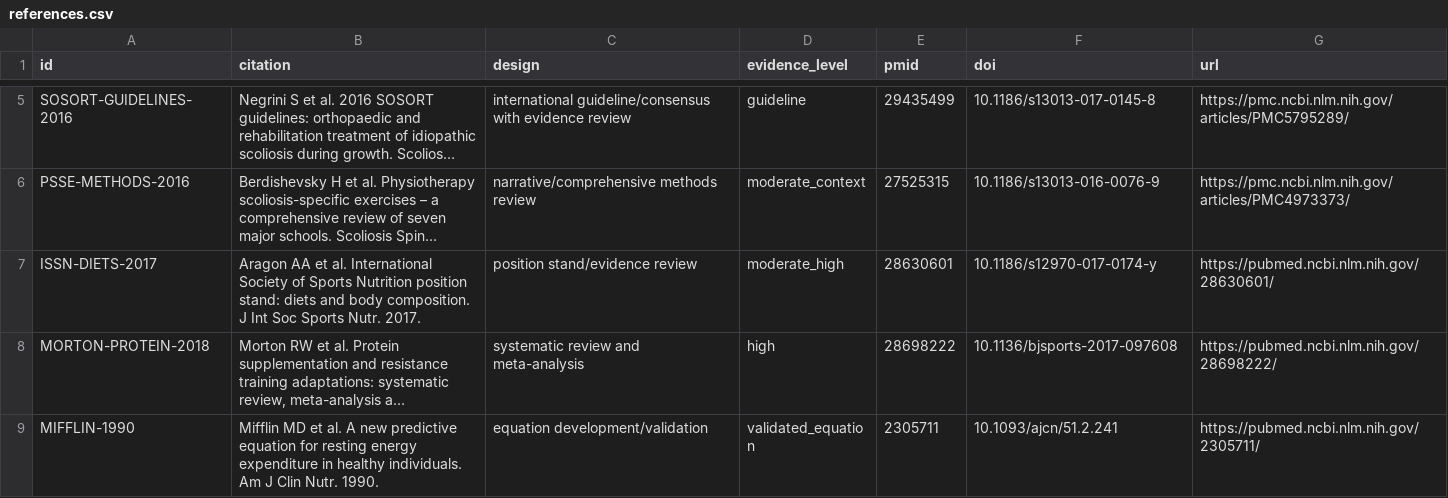
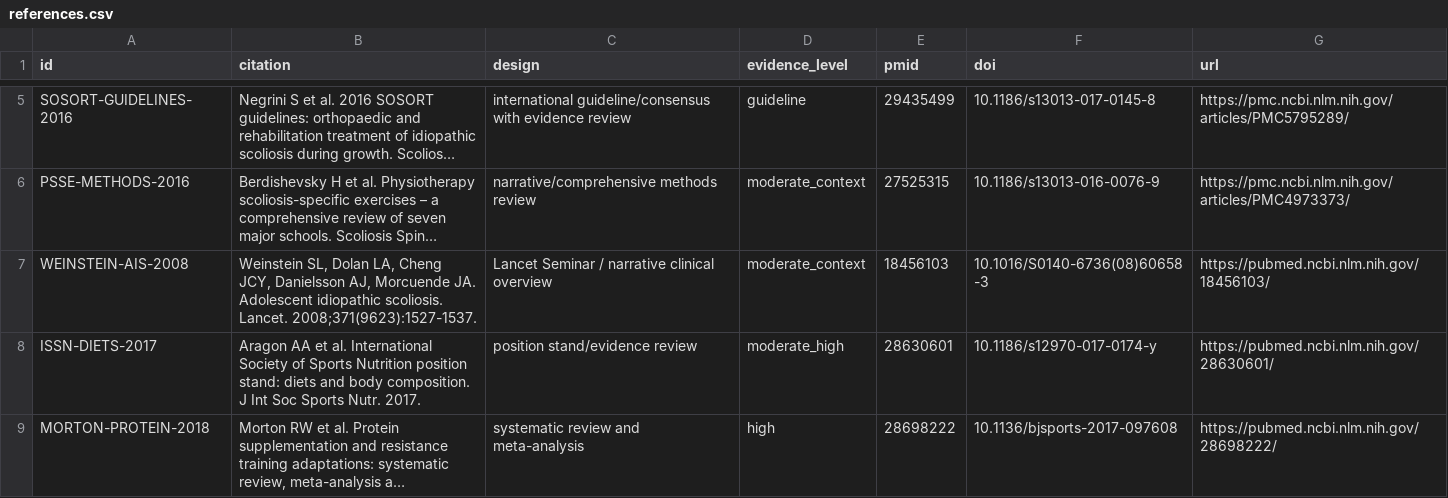
Before and after one commit to Ihavesoul/humanlive, a CSV file: research/references.csv, drawn as a sheet; only a part is shown, gaps mark what is left out; the shorter side is filled out with more unchanged rows; long unchanged cells end in …; the diff names each change by its address in the sheet, - before the commit and + after, or states it on an @@ line.

Commit message:
docs(evidence): re-land WEINSTEIN-AIS-2008 for DRE-10 activation (DRE-20)
Add WEINSTEIN-AIS-2008 (Weinstein SL et al. Adolescent idiopathic
scoliosis. Lancet 2008; DOI 10.1016/S0140-6736(08)60658-3, PMID 18456103)
to data/evidence_catalog.json (21->22), research/references.bib and
research/references.csv, plus the missing research/evidence_mapping.md.

DRE-14's catalog work never landed in the shared humanlive checkout
(commit 43af3d1 not a valid object here), so the cited EvidenceId was
unresolvable where DRE-10 runs. Re-lands the Analyst-approved source:
evidence_level = moderate_context, with the honest caveat that no RCT
proves heavy axial loading worsens scoliosis — the contraindication is
consensus/conservative. This is the recovery/escalation owner
re-landing an already-approved citation, not a new quality call;
alternate-source attribution (SOSORT/Monticone/PSSE) remains the
Evidence Analyst's decision if preferred.

Resolves DRE-20; unblocks DRE-10's one-line rule activation flip.

Co-Authored-By: Paperclip <noreply@paperclip.ing>

```diff
--- a/research/references.csv
+++ b/research/references.csv
+row 7: WEINSTEIN-AIS-2008 | Weinstein SL, Dolan LA, Cheng JCY, Danielsson AJ, Morcuende JA. Adolescent idiopathic scoliosis. Lancet. 2008;371(9623):1527-1537. | Lancet Seminar / narrative clinical overview | moderate_context | 18456103 | 10.1016/S0140-6736(08)60658-3 | https://pubmed.ncbi.nlm.nih.gov/18456103/
```
Also changed, not shown: 3 other files.
